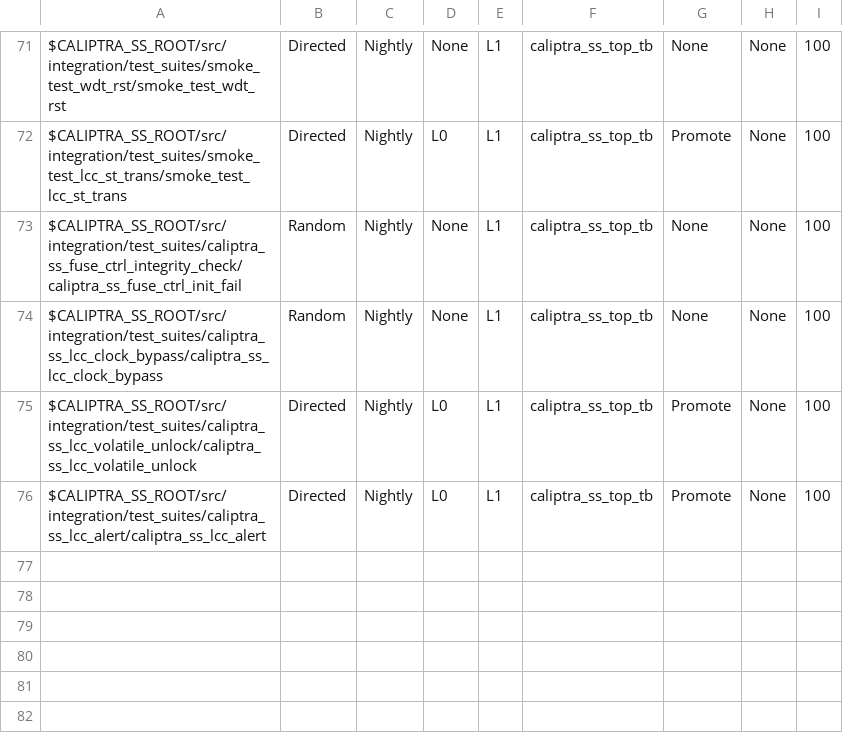
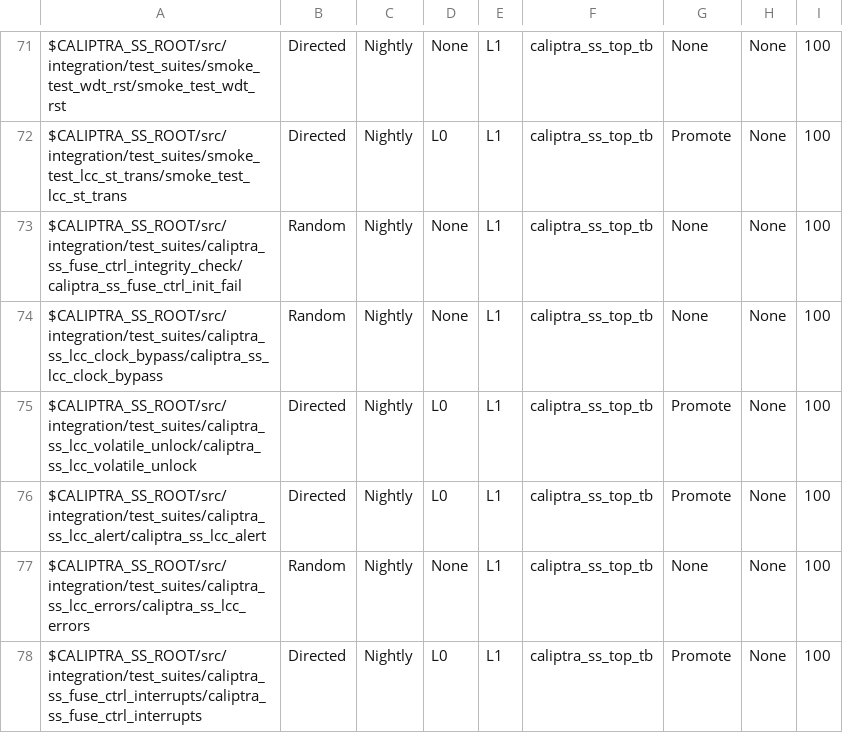
Before and after one commit to dharamvir-nxp/caliptra-ss, a CSV file: src/integration/stimulus/testsuites/caliptra_ss_master_test_list.csv, drawn as a sheet; only a part is shown, gaps mark what is left out.

Commit message:
lowrisc:20250423 (#313)
* [lc_ctrl, cov] Volatile raw unlock coverage/assertion

Signed-off-by: Andrea Caforio <andrea.caforio@lowrisc.org>

* [lc_ctrl, test] caliptra_ss_lcc_errors

Signed-off-by: Andrea Caforio <andrea.caforio@lowrisc.org>
(cherry picked from commit 519d6d15f7d608af05ba77ce0dbbe24b22951ef6)

* [fuse_ctrl, test] caliptra_ss_fuse_ctrl_interrupts

Signed-off-by: Andrea Caforio <andrea.caforio@lowrisc.org>
(cherry picked from commit 510eac6c41c4f08a4a55c0534c7b03d75907af76)

* MICROSOFT AUTOMATED PIPELINE: Stamp 'lowrisc_20250423' with updated timestamp and hash after successful run

---------

Signed-off-by: Andrea Caforio <andrea.caforio@lowrisc.org>
Co-authored-by: Emre Karabulut <ekarabulut@microsoft.com>

```diff
--- a/src/integration/stimulus/testsuites/caliptra_ss_master_test_list.csv
+++ b/src/integration/stimulus/testsuites/caliptra_ss_master_test_list.csv
@@ -76 +76,3 @@ $CALIPTRA_SS_ROOT/src/integration/test_suites/caliptra_ss_lcc_volatile_unlock/ca
 $CALIPTRA_SS_ROOT/src/integration/test_suites/caliptra_ss_lcc_alert/caliptra_ss_lcc_alert                                               , Directed       , Nightly       , L0  , L1  , caliptra_ss_top_tb, Promote        , None     , 100
+$CALIPTRA_SS_ROOT/src/integration/test_suites/caliptra_ss_lcc_errors/caliptra_ss_lcc_errors                                             , Random         , Nightly       , None, L1  , caliptra_ss_top_tb, None           , None     , 100
+$CALIPTRA_SS_ROOT/src/integration/test_suites/caliptra_ss_fuse_ctrl_interrupts/caliptra_ss_fuse_ctrl_interrupts                         , Directed       , Nightly       , L0  , L1  , caliptra_ss_top_tb, Promote        , None     , 100
```
Also changed, not shown: 13 other files.
